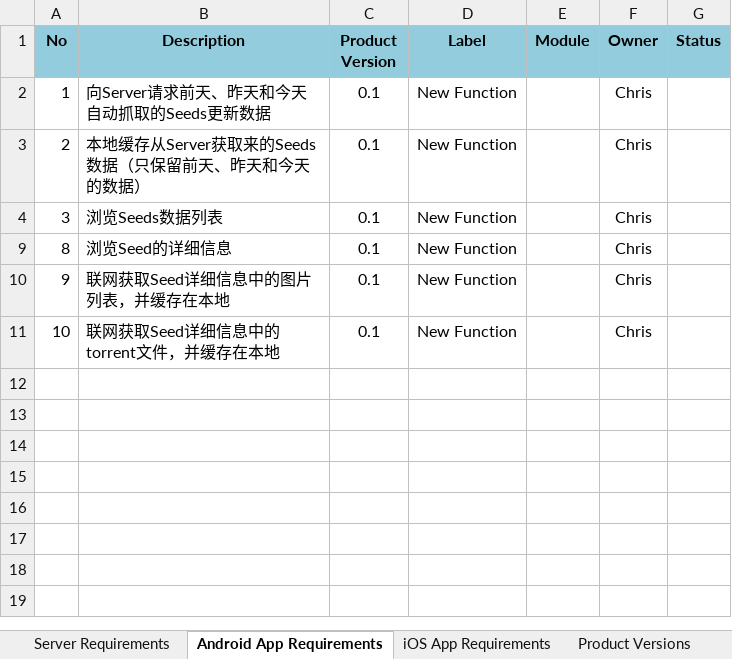
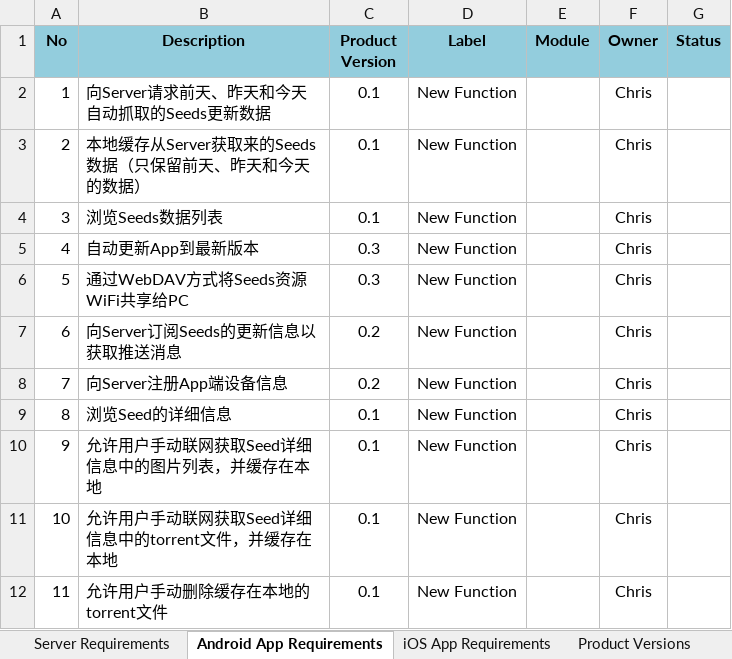
Before and after one commit to simplelifestudio/Seeds, an Excel workbook: Documents/产品需求与版本计划映射表.xlsx, sheet Android App Requirements, drawn as a sheet; values as stored, in another font and other column widths than the file's, no borders; the diff names each change by its address in the sheet, - before the commit and + after, or states it on an @@ line.

```diff
--- a/Documents/产品需求与版本计划映射表.xlsx (sheet Android App Requirements)
+++ b/Documents/产品需求与版本计划映射表.xlsx (sheet Android App Requirements)
@@ row 5 unhidden: 4 | 自动更新App到最新版本 | 0.3 | New Function |  | Chris @@
@@ row 6 unhidden: 5 | 通过WebDAV方式将Seeds资源WiFi共享给PC | 0.3 | New Function |  | Chris @@
@@ row 7 unhidden: 6 | 向Server订阅Seeds的更新信息以获取推送消息 | 0.2 | New Function |  | Chris @@
@@ row 8 unhidden: 7 | 向Server注册App端设备信息 | 0.2 | New Function |  | Chris @@
-B10 (Description): 联网获取Seed详细信息中的图片列表，并缓存在本地
+B10 (Description): 允许用户手动联网获取Seed详细信息中的图片列表，并缓存在本地
-B11 (Description): 联网获取Seed详细信息中的torrent文件，并缓存在本地
+B11 (Description): 允许用户手动联网获取Seed详细信息中的torrent文件，并缓存在本地
+row 12: 11 | 允许用户手动删除缓存在本地的torrent文件 | 0.1 | New Function |  | Chris
```
Also changed, not shown: sheet Server Requirements, sheet iOS App Requirements.
